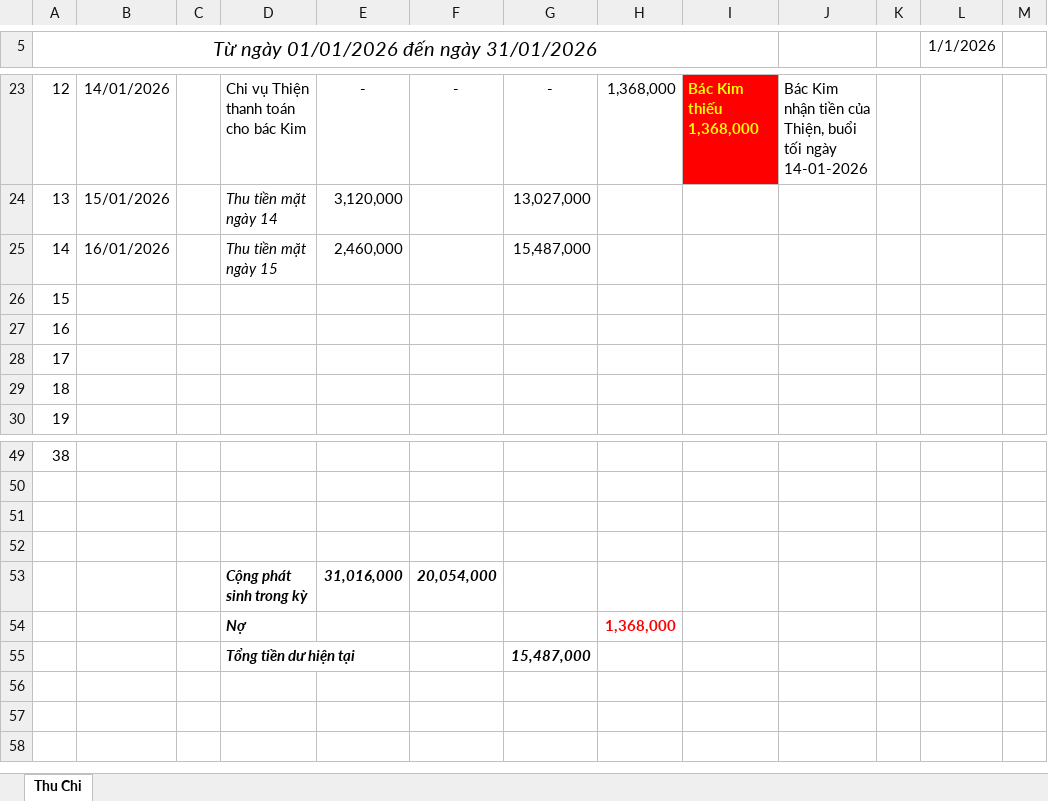
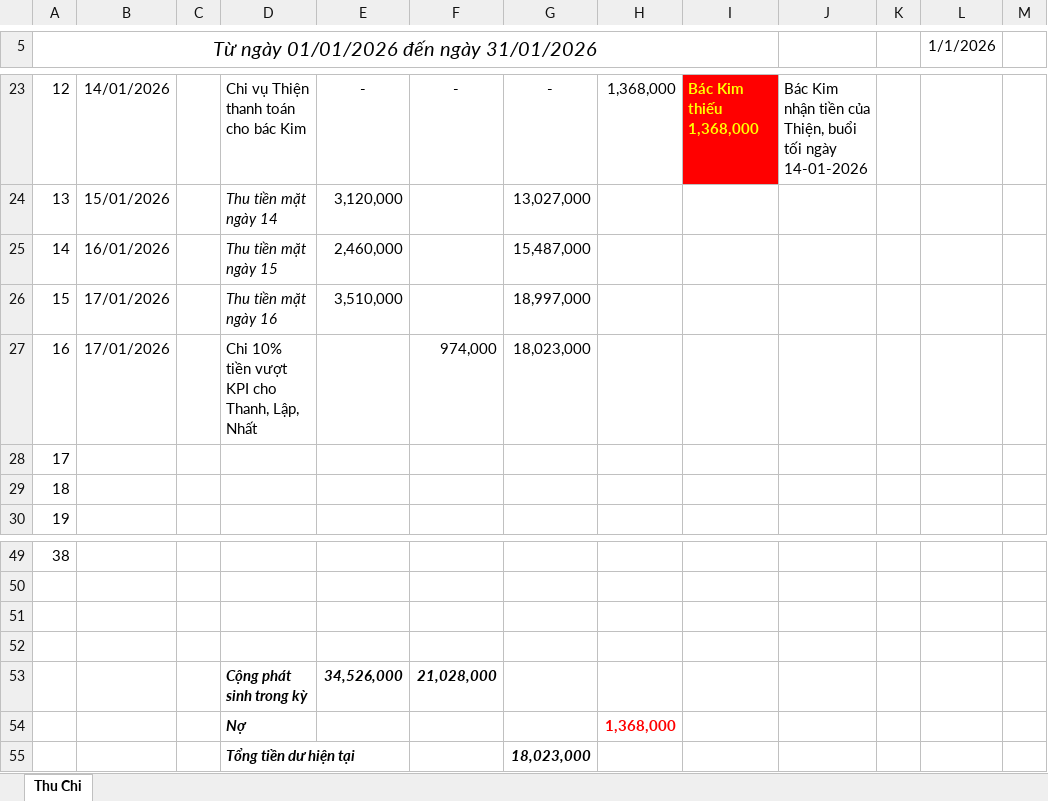
Before and after one commit to Kajumisu123/MinhHaiDriver2, an Excel workbook: Quản lý thu chi/Thu chi tháng 1.xlsx, sheet Thu Chi, drawn as a sheet; only a part is shown, gaps mark what is left out; values as stored, in another font and other column widths than the file's, no borders; removed rows and columns are numbered as before the commit, all else as after; rows hold the shown columns only; the diff names each change by its address in the sheet, - before the commit and + after, or states it on an @@ line.

```diff
--- a/Quản lý thu chi/Thu chi tháng 1.xlsx (sheet Thu Chi)
+++ b/Quản lý thu chi/Thu chi tháng 1.xlsx (sheet Thu Chi)
-B26:B27: (empty)
+B26:B27: 17/01/2026
-D26: (empty)
+D26: Thu tiền mặt ngày 16
-E26: (empty)
+E26: 3,510,000
-G26: (empty)
+G26: 18,997,000
-D27: (empty)
+D27: Chi 10% tiền vượt KPI cho Thanh, Lập, Nhất
-F27: (empty)
+F27: 974,000
-G27: (empty)
+G27: 18,023,000
-row 53:  |  |  | Cộng phát sinh trong kỳ | 31,016,000 | 20,054,000
+row 53:  |  |  | Cộng phát sinh trong kỳ | 34,526,000 | 21,028,000
-G55: 15,487,000
+G55: 18,023,000
```
Also changed, not shown: Chấm công/CHẤM CÔNG T1 2026.xlsx, Chấm công/Chấm công tổng hợp/bảng chấm công 01 đến 15 tháng 01 năm 2026.xlsx, 6 other files.
